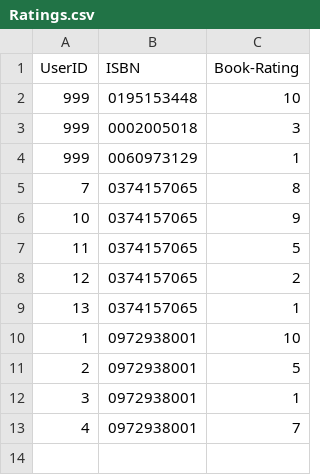
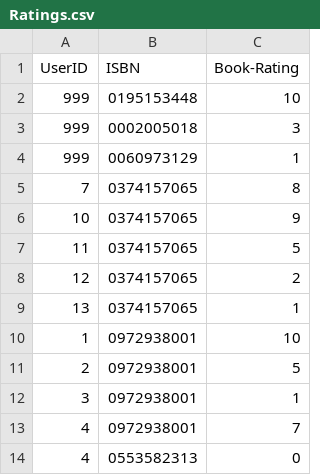
Before and after one commit to GlowyBlack/hash-me-out, a CSV file: backend/app/data/Ratings.csv, drawn as a sheet.

```diff
--- a/backend/app/data/Ratings.csv
+++ b/backend/app/data/Ratings.csv
@@ -13 +13,2 @@ UserID,ISBN,Book-Rating
 4,0972938001,7
+4,0553582313,0
```
Also changed, not shown: backend/app/data/Reviews.csv, backend/app/data/Users.csv, 6 other files.
